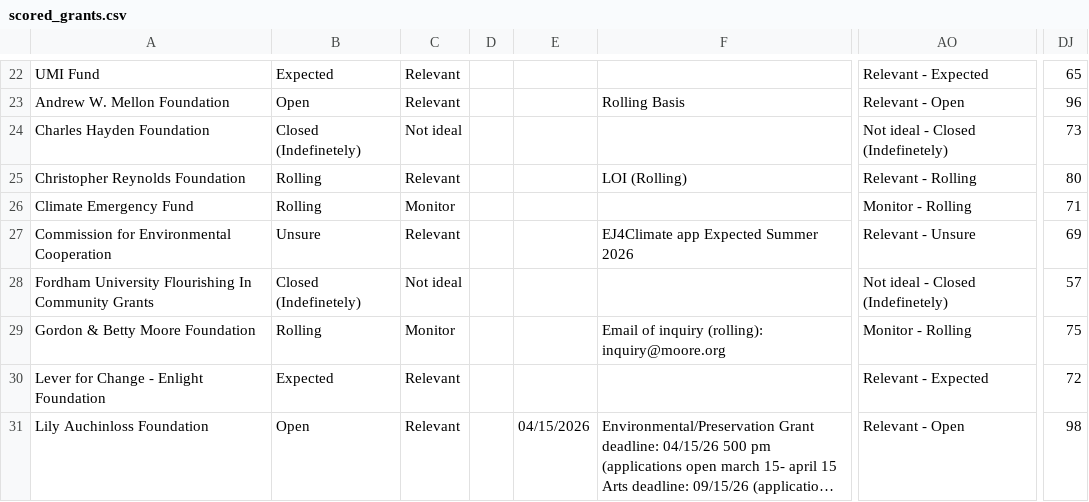
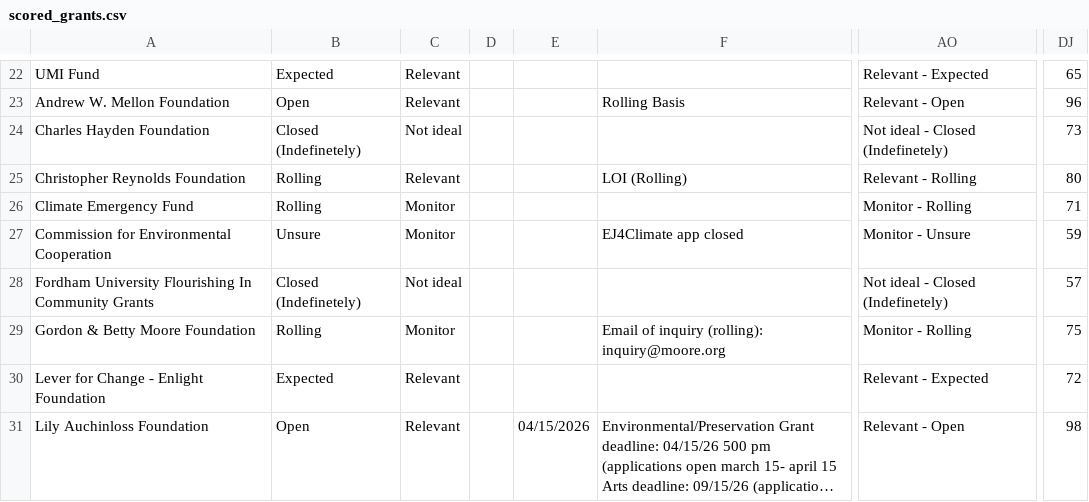
Before and after one commit to human-impacts-institute/Fundraising, a CSV file: data/scored_grants.csv, drawn as a sheet; only a part is shown, gaps mark what is left out; long unchanged cells end in …; the diff names each change by its address in the sheet, - before the commit and + after, or states it on an @@ line.

```diff
--- a/data/scored_grants.csv
+++ b/data/scored_grants.csv
-C27: Relevant
+C27: Monitor
-F27: EJ4Climate app Expected Summer 2026
+F27: EJ4Climate app closed
-AO27: Relevant - Unsure
+AO27: Monitor - Unsure
-DJ27: 69
+DJ27: 59
```
Also changed, not shown: 2 other files.
